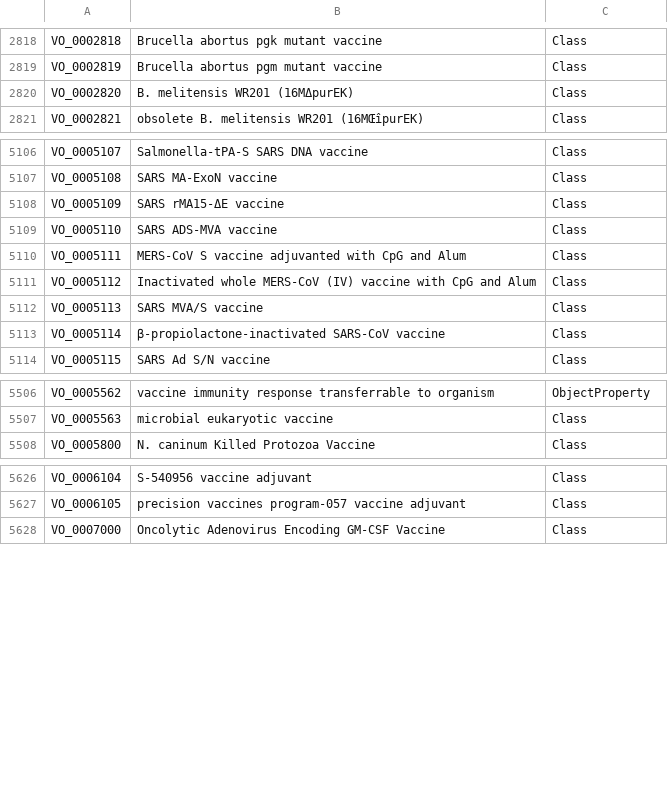
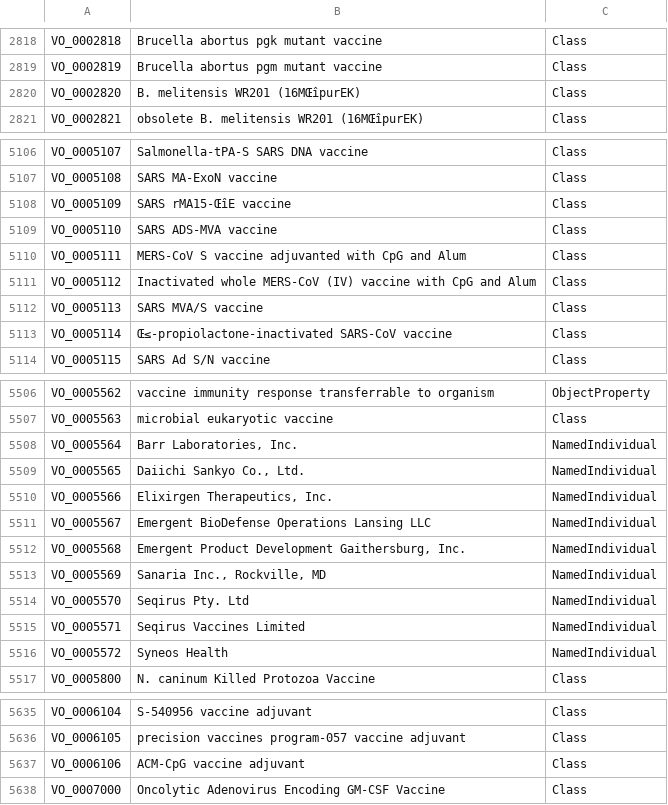
Before and after one commit to vaccineontology/VO, a TSV file: vo_terms.tsv, drawn as a sheet; only a part is shown, gaps mark what is left out; the diff covers the shown part only.

```diff
--- a/vo_terms.tsv
+++ b/vo_terms.tsv
@@ -2819,3 +2819,3 @@
 "VO_0002819"	"Brucella abortus pgm mutant vaccine"	"Class"
-"VO_0002820"	"B. melitensis WR201 (16MΔpurEK)"	"Class"
+"VO_0002820"	"B. melitensis WR201 (16MŒîpurEK)"	"Class"
 "VO_0002821"	"obsolete B. melitensis WR201 (16MŒîpurEK)"	"Class"
@@ -5107,3 +5107,3 @@
 "VO_0005108"	"SARS MA-ExoN vaccine"	"Class"
-"VO_0005109"	"SARS rMA15-ΔE vaccine"	"Class"
+"VO_0005109"	"SARS rMA15-ŒîE vaccine"	"Class"
 "VO_0005110"	"SARS ADS-MVA vaccine"	"Class"
@@ -5112,3 +5112,3 @@
 "VO_0005113"	"SARS MVA/S vaccine"	"Class"
-"VO_0005114"	"β-propiolactone-inactivated SARS-CoV vaccine"	"Class"
+"VO_0005114"	"Œ≤-propiolactone-inactivated SARS-CoV vaccine"	"Class"
 "VO_0005115"	"SARS Ad S/N vaccine"	"Class"
@@ -5507,2 +5507,11 @@
 "VO_0005563"	"microbial eukaryotic vaccine"	"Class"
+"VO_0005564"	"Barr Laboratories, Inc."	"NamedIndividual"
+"VO_0005565"	"Daiichi Sankyo Co., Ltd."	"NamedIndividual"
+"VO_0005566"	"Elixirgen Therapeutics, Inc."	"NamedIndividual"
+"VO_0005567"	"Emergent BioDefense Operations Lansing LLC"	"NamedIndividual"
+"VO_0005568"	"Emergent Product Development Gaithersburg, Inc."	"NamedIndividual"
+"VO_0005569"	"Sanaria Inc., Rockville, MD"	"NamedIndividual"
+"VO_0005570"	"Seqirus Pty. Ltd"	"NamedIndividual"
+"VO_0005571"	"Seqirus Vaccines Limited"	"NamedIndividual"
+"VO_0005572"	"Syneos Health"	"NamedIndividual"
 "VO_0005800"	"N. caninum Killed Protozoa Vaccine"	"Class"
@@ -5627,2 +5636,3 @@
 "VO_0006105"	"precision vaccines program-057 vaccine adjuvant"	"Class"
+"VO_0006106"	"ACM-CpG vaccine adjuvant"	"Class"
 "VO_0007000"	"Oncolytic Adenovirus Encoding GM-CSF Vaccine"	"Class"
```
Also changed, not shown: 5 edited cells elsewhere in this file, robot_report.tsv, 3 other files.
